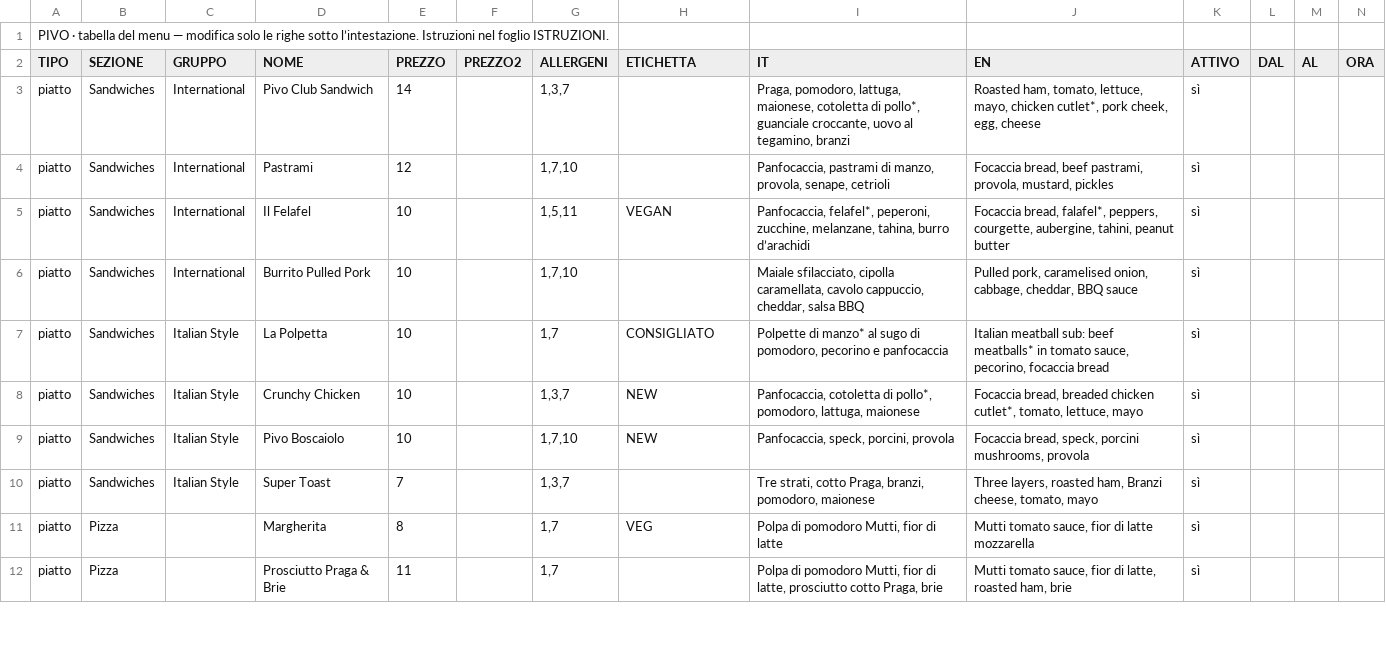
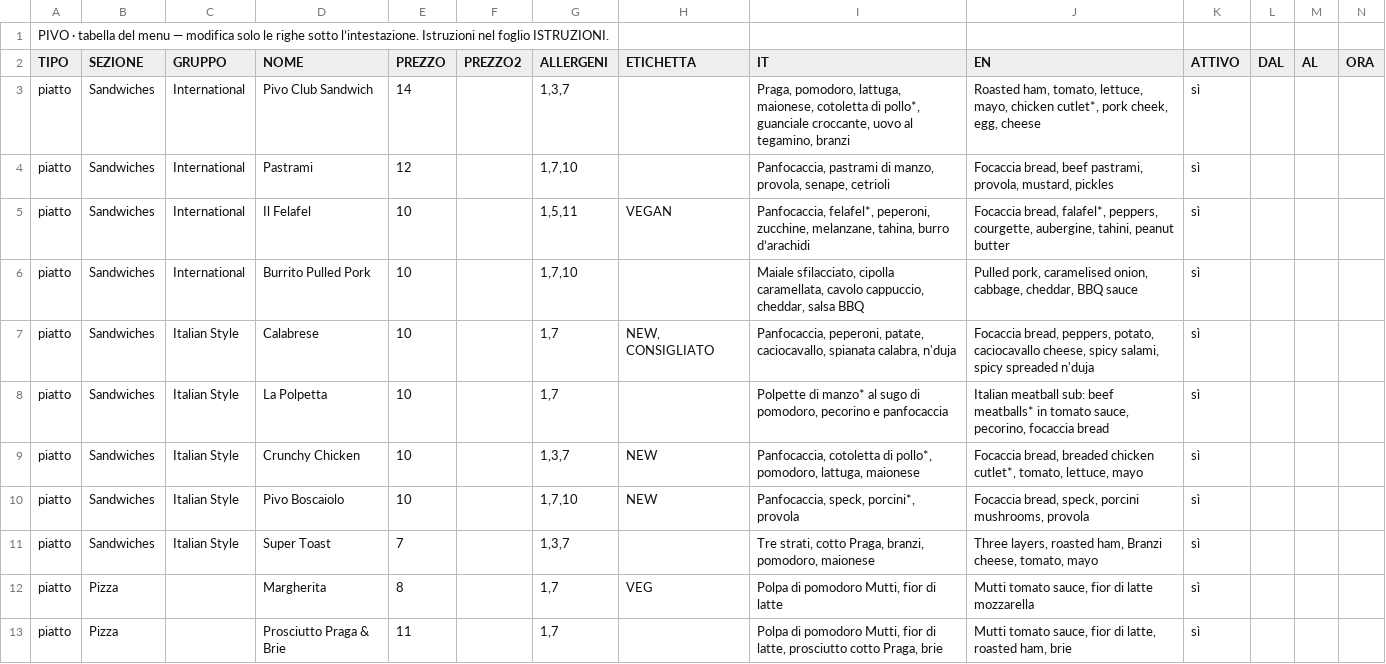
Before and after one commit to developedbymelis/pivo-birre, a CSV file: sheet.csv, drawn as a sheet; only a part is shown; addresses are those after the commit; rows hold the shown columns only; the diff covers the shown part only; the diff names each change by its address in the sheet, - before the commit and + after, or states it on an @@ line.

```diff
--- a/sheet.csv
+++ b/sheet.csv
+row 7: piatto | Sandwiches | Italian Style | Calabrese | 10 |  | 1,7 | NEW, CONSIGLIATO | Panfocaccia, peperoni, patate, caciocavallo, spianata calabra, n'duja | Focaccia bread, peppers, potato, caciocavallo cheese, spicy salami, spicy spreaded n'duja | sì
-H8 (ETICHETTA): CONSIGLIATO
+H8 (ETICHETTA): (empty)
-I10 (IT): Panfocaccia, speck, porcini, provola
+I10 (IT): Panfocaccia, speck, porcini*, provola
```
Also changed, not shown: 1 added row and 14 edited cells elsewhere in this file, 1 other file.
